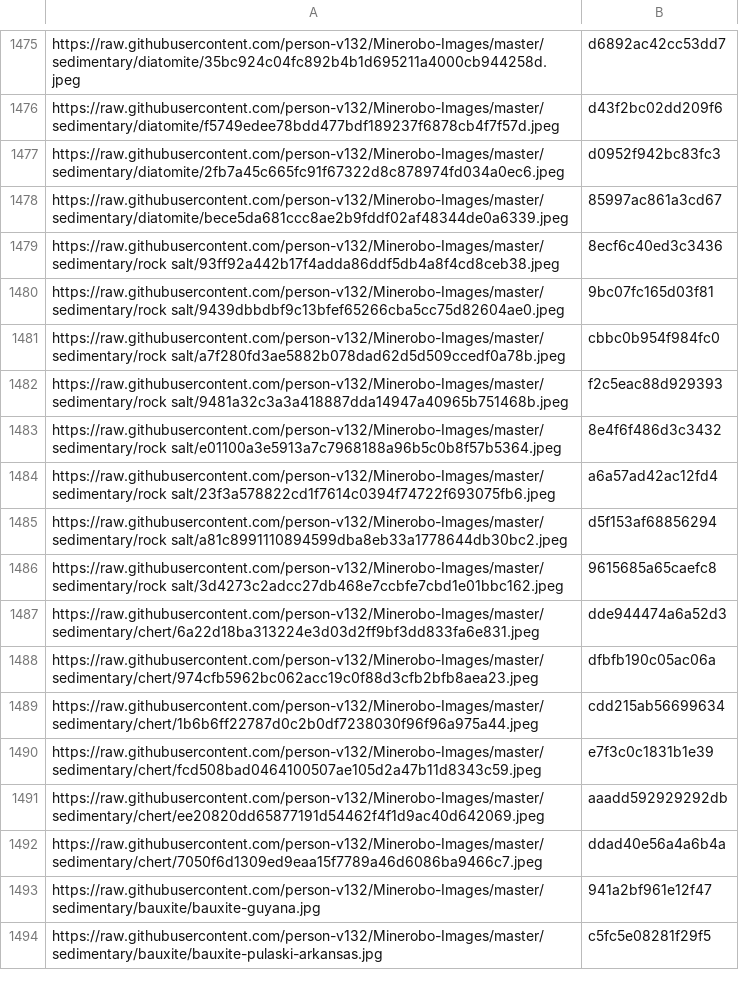
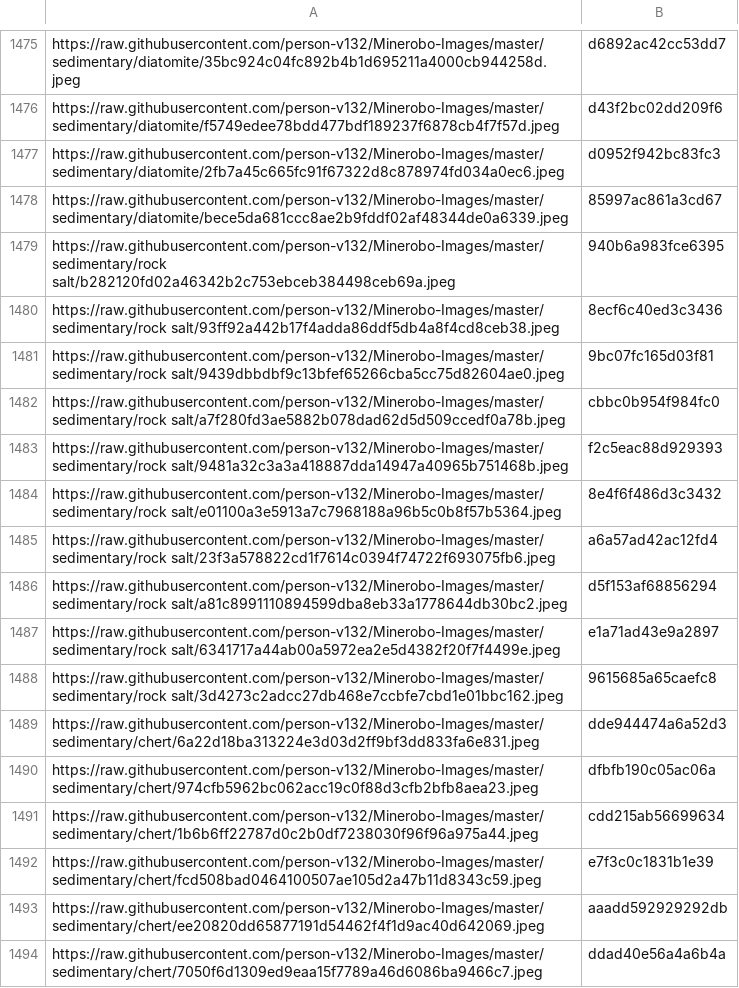
Before and after one commit to person-v132/Minerobo-Images, a CSV file: hashes.csv, drawn as a sheet; only a part is shown, gaps mark what is left out; the shorter side is filled out with more unchanged rows; the diff names each change by its address in the sheet, - before the commit and + after, or states it on an @@ line.

```diff
--- a/hashes.csv
+++ b/hashes.csv
+row 1479: https://raw.githubusercontent.com/person-v132/Minerobo-Images/master/sedimentary/rock salt/b282120fd02a46342b2c753ebceb384498ceb69a.jpeg | 940b6a983fce6395
+row 1487: https://raw.githubusercontent.com/person-v132/Minerobo-Images/master/sedimentary/rock salt/6341717a44ab00a5972ea2e5d4382f20f7f4499e.jpeg | e1a71ad43e9a2897
```
